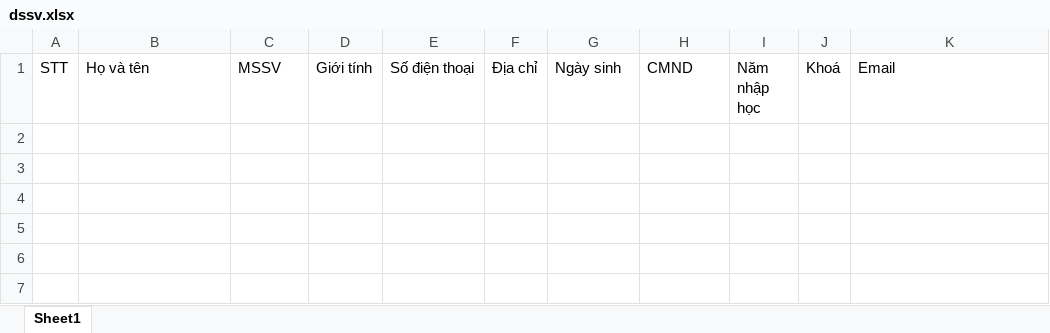
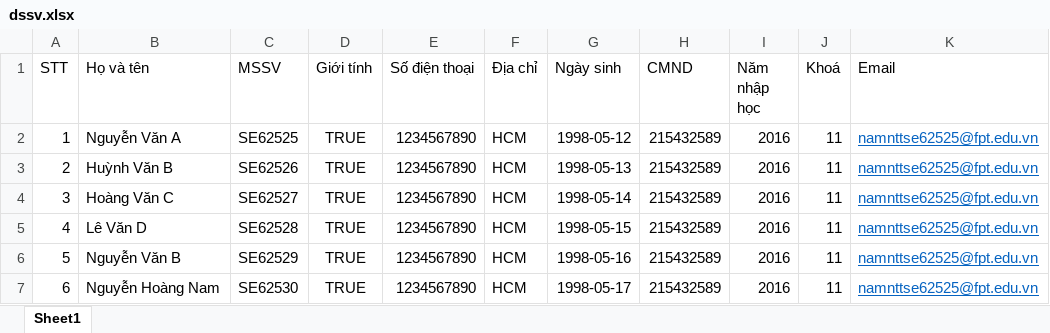
Before and after one commit to tuyetnu/dormitory-web, an Excel workbook: src/assets/file/dssv.xlsx, sheet Sheet1, drawn as a sheet; values as stored, in another font and other column widths than the file's, no borders; the diff names each change by its address in the sheet, - before the commit and + after, or states it on an @@ line.

```diff
--- a/src/assets/file/dssv.xlsx (sheet Sheet1)
+++ b/src/assets/file/dssv.xlsx (sheet Sheet1)
+row 2: 1 | Nguyễn Văn A | SE62525 | TRUE | 1234567890 | HCM | 1998-05-12 | 215432589 | 2016 | 11 | namnttse62525@fpt.edu.vn
+row 3: 2 | Huỳnh Văn B | SE62526 | TRUE | 1234567890 | HCM | 1998-05-13 | 215432589 | 2016 | 11 | namnttse62525@fpt.edu.vn
+row 4: 3 | Hoàng Văn C | SE62527 | TRUE | 1234567890 | HCM | 1998-05-14 | 215432589 | 2016 | 11 | namnttse62525@fpt.edu.vn
+row 5: 4 | Lê Văn D | SE62528 | TRUE | 1234567890 | HCM | 1998-05-15 | 215432589 | 2016 | 11 | namnttse62525@fpt.edu.vn
+row 6: 5 | Nguyễn Văn B | SE62529 | TRUE | 1234567890 | HCM | 1998-05-16 | 215432589 | 2016 | 11 | namnttse62525@fpt.edu.vn
+row 7: 6 | Nguyễn Hoàng Nam | SE62530 | TRUE | 1234567890 | HCM | 1998-05-17 | 215432589 | 2016 | 11 | namnttse62525@fpt.edu.vn
```
Also changed, not shown: 4 other files.
